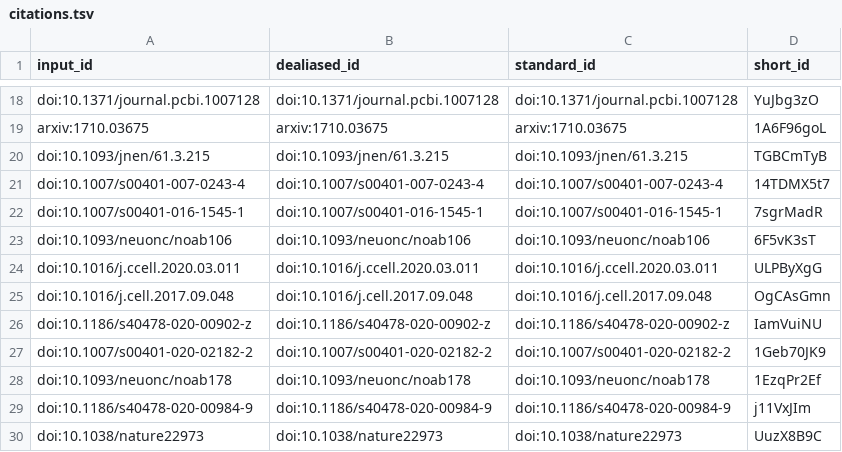
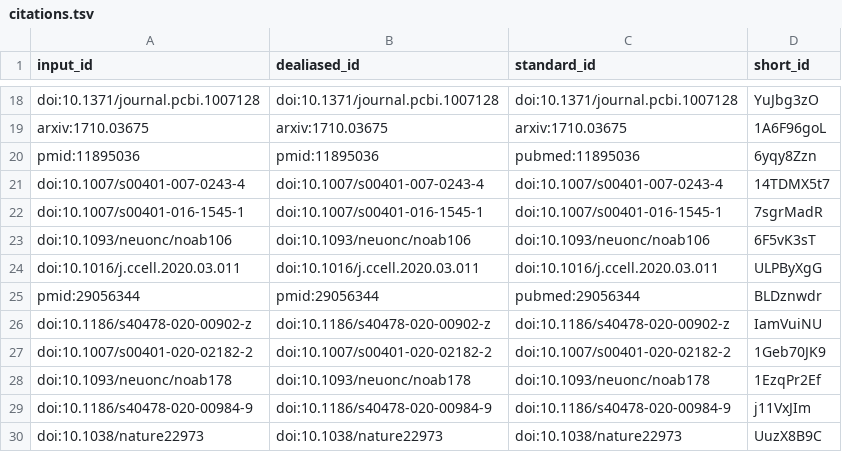
Before and after one commit to AlexsLemonade/OpenPBTA-manuscript, a TSV file: citations.tsv, drawn as a sheet; only a part is shown, gaps mark what is left out.

Commit message:
Merge pull request #283 from AlexsLemonade/v22-table2 [ci skip]
This build is based on
https://github.com/AlexsLemonade/OpenPBTA-manuscript/commit/d445b165fc10f457eacfb7f40eec7eae1f6a2d7d.

This commit was created by the following CI build and job:
https://github.com/AlexsLemonade/OpenPBTA-manuscript/commit/d445b165fc10f457eacfb7f40eec7eae1f6a2d7d/checks
https://github.com/AlexsLemonade/OpenPBTA-manuscript/runs/2708597558

```diff
--- a/citations.tsv
+++ b/citations.tsv
@@ -19,3 +19,3 @@ doi:10.1371/journal.pcbi.1007128	doi:10.1371/journal.pcbi.1007128	doi:10.1371/jo
 arxiv:1710.03675	arxiv:1710.03675	arxiv:1710.03675	1A6F96goL
-doi:10.1093/jnen/61.3.215	doi:10.1093/jnen/61.3.215	doi:10.1093/jnen/61.3.215	TGBCmTyB
+pmid:11895036	pmid:11895036	pubmed:11895036	6yqy8Zzn
 doi:10.1007/s00401-007-0243-4	doi:10.1007/s00401-007-0243-4	doi:10.1007/s00401-007-0243-4	14TDMX5t7
@@ -24,3 +24,3 @@ doi:10.1093/neuonc/noab106	doi:10.1093/neuonc/noab106	doi:10.1093/neuonc/noab106
 doi:10.1016/j.ccell.2020.03.011	doi:10.1016/j.ccell.2020.03.011	doi:10.1016/j.ccell.2020.03.011	ULPByXgG
-doi:10.1016/j.cell.2017.09.048	doi:10.1016/j.cell.2017.09.048	doi:10.1016/j.cell.2017.09.048	OgCAsGmn
+pmid:29056344	pmid:29056344	pubmed:29056344	BLDznwdr
 doi:10.1186/s40478-020-00902-z	doi:10.1186/s40478-020-00902-z	doi:10.1186/s40478-020-00902-z	IamVuiNU
```
Also changed, not shown: 6 other files.
